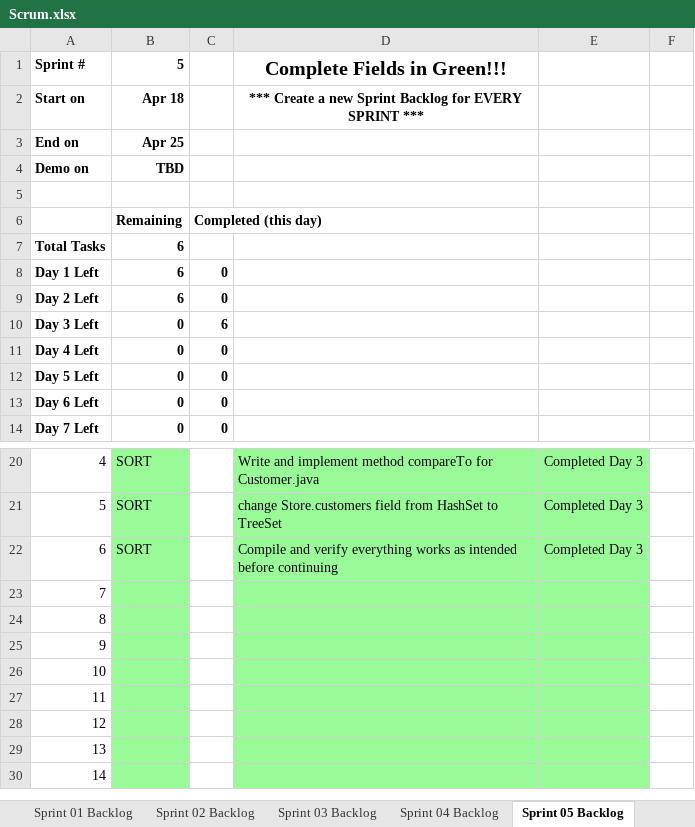
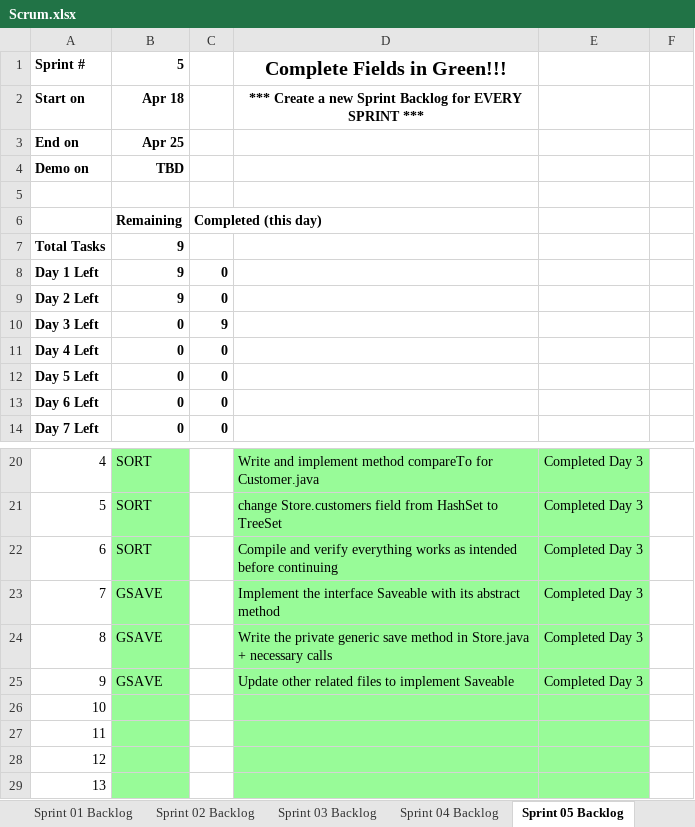
Before and after one commit to mkk0963/cse1325, an Excel workbook: P11/store/Scrum.xlsx, sheet Sprint 05 Backlog, drawn as a sheet; only a part is shown, gaps mark what is left out; the shorter side is filled out with more unchanged rows; values as stored, in another font and other column widths than the file's, no borders; charts and pictures not drawn; the diff names each change by its address in the sheet, - before the commit and + after, or states it on an @@ line.

Commit message:
finish GSAVE feature + interface Saveable + finished scrum sheet

```diff
--- a/P11/store/Scrum.xlsx (sheet Sprint 05 Backlog)
+++ b/P11/store/Scrum.xlsx (sheet Sprint 05 Backlog)
-B7:B9: 6
+B7:B9: 9
-C10: 6
+C10: 9
-B23:B25: (empty)
+B23:B25: GSAVE
-D23: (empty)
+D23: Implement the interface Saveable with its abstract method
-E23:E25: (empty)
+E23:E25: Completed Day 3
-D24: (empty)
+D24: Write the private generic save method in Store.java + necessary calls
-D25: (empty)
+D25: Update other related files to implement Saveable
```
Also changed, not shown: sheet Product Backlog, charts or pictures, 6 other files.
